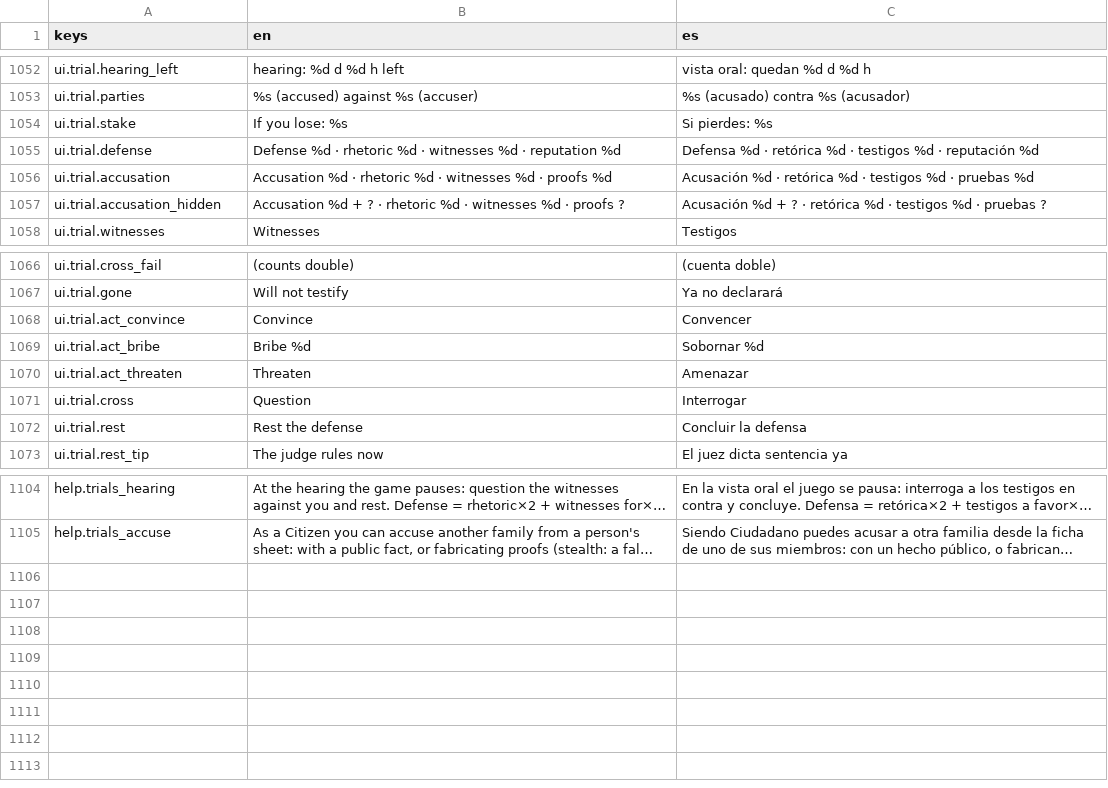
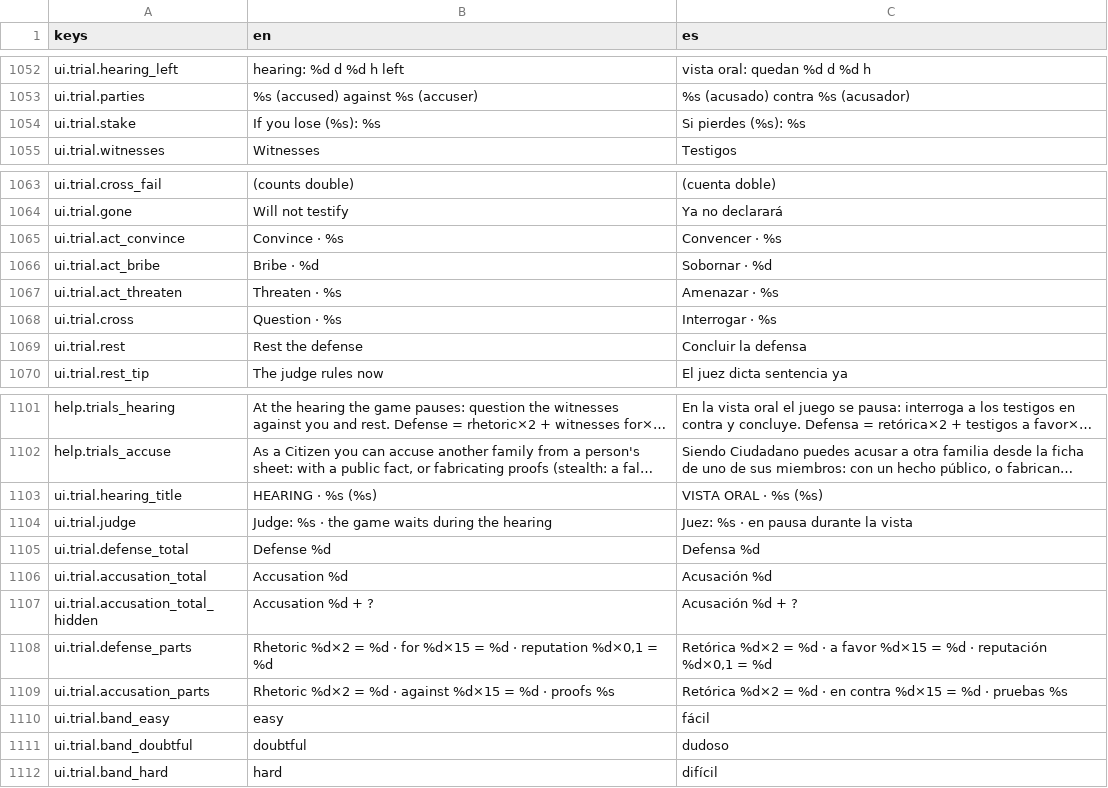
Before and after one commit to MiguelMolledo/GuildMaster, a CSV file: i18n/strings.csv, drawn as a sheet; only a part is shown, gaps mark what is left out; long unchanged cells end in …; removed rows and columns are numbered as before the commit, all else as after; the diff names each change by its address in the sheet, - before the commit and + after, or states it on an @@ line.

```diff
--- a/i18n/strings.csv
+++ b/i18n/strings.csv
-B1054 (en): If you lose: %s
+B1054 (en): If you lose (%s): %s
-C1054 (es): Si pierdes: %s
+C1054 (es): Si pierdes (%s): %s
-row 1055: ui.trial.defense | Defense %d · rhetoric %d · witnesses %d · reputation %d | Defensa %d · retórica %d · testigos %d · reputación %d
-row 1056: ui.trial.accusation | Accusation %d · rhetoric %d · witnesses %d · proofs %d | Acusación %d · retórica %d · testigos %d · pruebas %d
-row 1057: ui.trial.accusation_hidden | Accusation %d + ? · rhetoric %d · witnesses %d · proofs ? | Acusación %d + ? · retórica %d · testigos %d · pruebas ?
-B1065 (en): Convince
+B1065 (en): Convince · %s
-C1065 (es): Convencer
+C1065 (es): Convencer · %s
-B1066 (en): Bribe %d
+B1066 (en): Bribe · %d
-C1066 (es): Sobornar %d
+C1066 (es): Sobornar · %d
-B1067 (en): Threaten
+B1067 (en): Threaten · %s
-C1067 (es): Amenazar
+C1067 (es): Amenazar · %s
-B1068 (en): Question
+B1068 (en): Question · %s
-C1068 (es): Interrogar
+C1068 (es): Interrogar · %s
+row 1103: ui.trial.hearing_title | HEARING · %s (%s) | VISTA ORAL · %s (%s)
+row 1104: ui.trial.judge | Judge: %s · the game waits during the hearing | Juez: %s · en pausa durante la vista
+row 1105: ui.trial.defense_total | Defense %d | Defensa %d
+row 1106: ui.trial.accusation_total | Accusation %d | Acusación %d
+row 1107: ui.trial.accusation_total_hidden | Accusation %d + ? | Acusación %d + ?
+row 1108: ui.trial.defense_parts | Rhetoric %d×2 = %d · for %d×15 = %d · reputation %d×0,1 = %d | Retórica %d×2 = %d · a favor %d×15 = %d · reputación %d×0,1 = %d
+row 1109: ui.trial.accusation_parts | Rhetoric %d×2 = %d · against %d×15 = %d · proofs %s | Retórica %d×2 = %d · en contra %d×15 = %d · pruebas %s
+row 1110: ui.trial.band_easy | easy | fácil
+row 1111: ui.trial.band_doubtful | doubtful | dudoso
+row 1112: ui.trial.band_hard | hard | difícil
```
Also changed, not shown: 13 other files.
